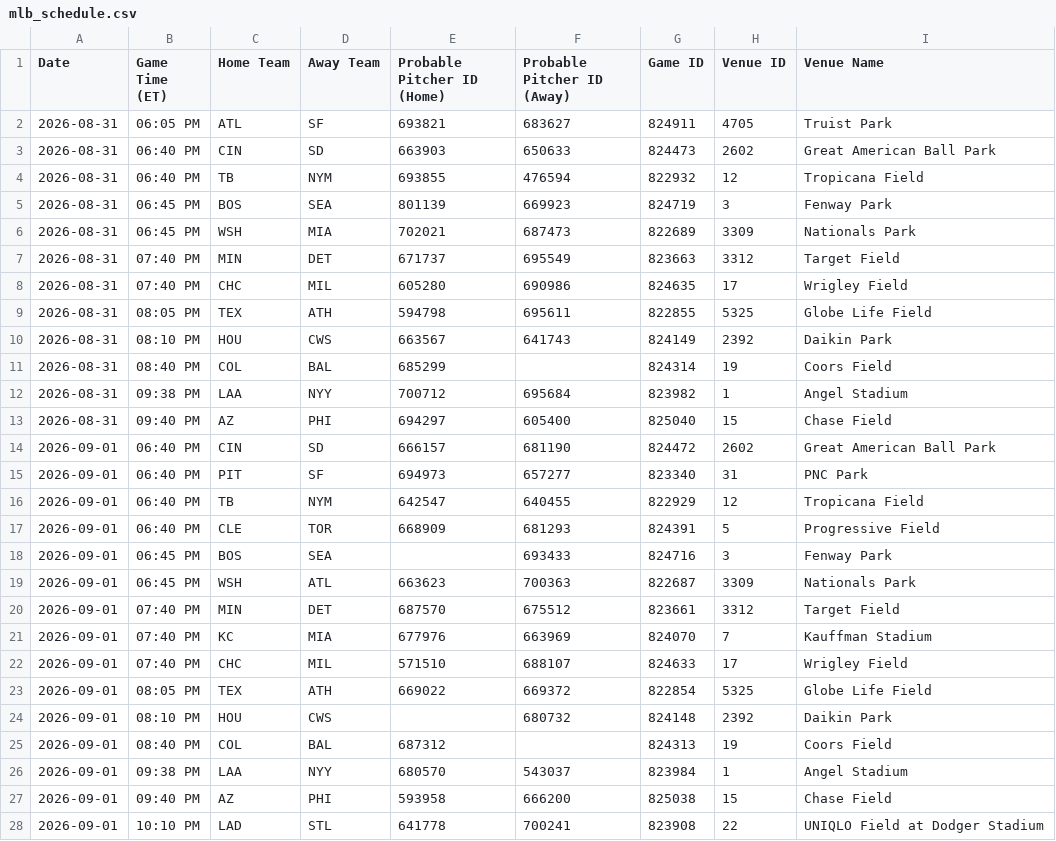
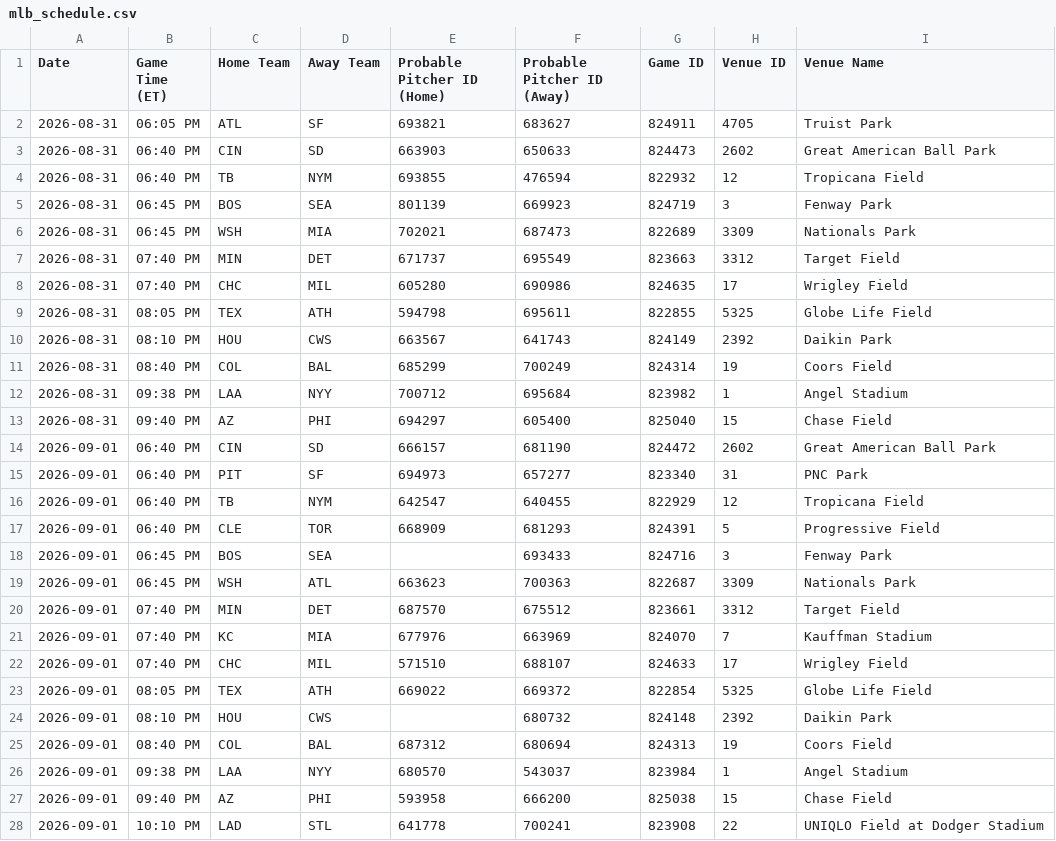
Before and after one commit to prsm-labs/going-yard, a CSV file: public/data/mlb_schedule.csv, drawn as a sheet.

```diff
--- a/public/data/mlb_schedule.csv
+++ b/public/data/mlb_schedule.csv
@@ -10,3 +10,3 @@ Date,Game Time (ET),Home Team,Away Team,Probable Pitcher ID (Home),Probable Pitc
 2026-08-31,08:10 PM,HOU,CWS,663567,641743,824149,2392,Daikin Park
-2026-08-31,08:40 PM,COL,BAL,685299,,824314,19,Coors Field
+2026-08-31,08:40 PM,COL,BAL,685299,700249,824314,19,Coors Field
 2026-08-31,09:38 PM,LAA,NYY,700712,695684,823982,1,Angel Stadium
@@ -24,3 +24,3 @@ Date,Game Time (ET),Home Team,Away Team,Probable Pitcher ID (Home),Probable Pitc
 2026-09-01,08:10 PM,HOU,CWS,,680732,824148,2392,Daikin Park
-2026-09-01,08:40 PM,COL,BAL,687312,,824313,19,Coors Field
+2026-09-01,08:40 PM,COL,BAL,687312,680694,824313,19,Coors Field
 2026-09-01,09:38 PM,LAA,NYY,680570,543037,823984,1,Angel Stadium
```
Also changed, not shown: public/data/daily_summary.csv, public/data/daily_summary_tomorrow.csv, 9 other files.
